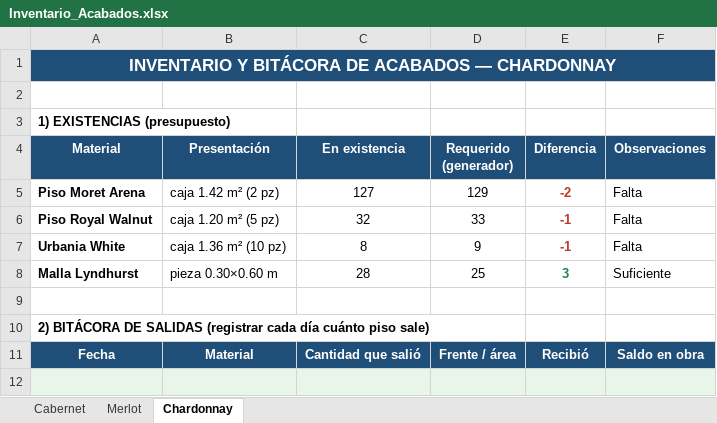
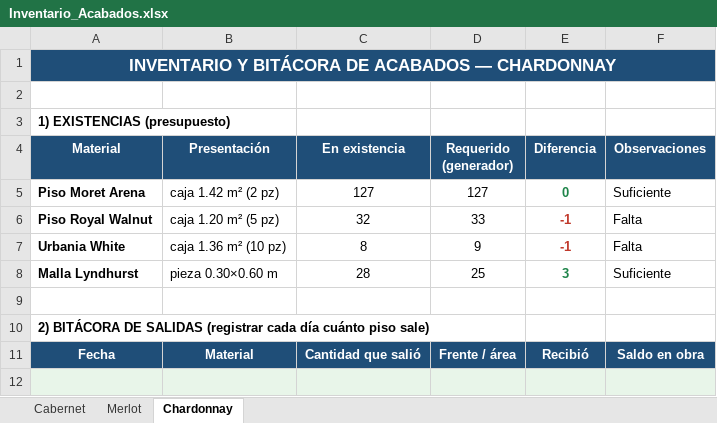
Before and after one commit to mauricioelnoob-boop/Autocad, an Excel workbook: Inventario_Acabados.xlsx, sheet Chardonnay, drawn as a sheet; only a part is shown; values as stored, in another font and other column widths than the file's, no borders; the diff names each change by its address in the sheet, - before the commit and + after, or states it on an @@ line.

```diff
--- a/Inventario_Acabados.xlsx (sheet Chardonnay)
+++ b/Inventario_Acabados.xlsx (sheet Chardonnay)
-D5 (Requerido (generador)): 129
+D5 (Requerido (generador)): 127
-E5 (Diferencia): -2
+E5 (Diferencia): 0
-E5 text colour: #C0392B
+E5 text colour: #1E8449
-F5 (Observaciones): Falta
+F5 (Observaciones): Suficiente
```
Also changed, not shown: sheet Merlot, sheet Cabernet, 24 other files.
